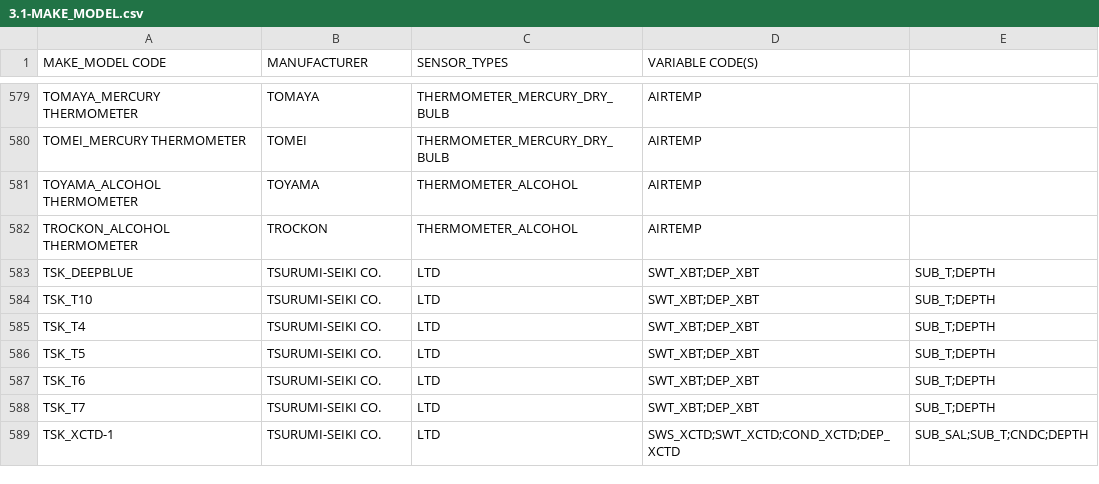
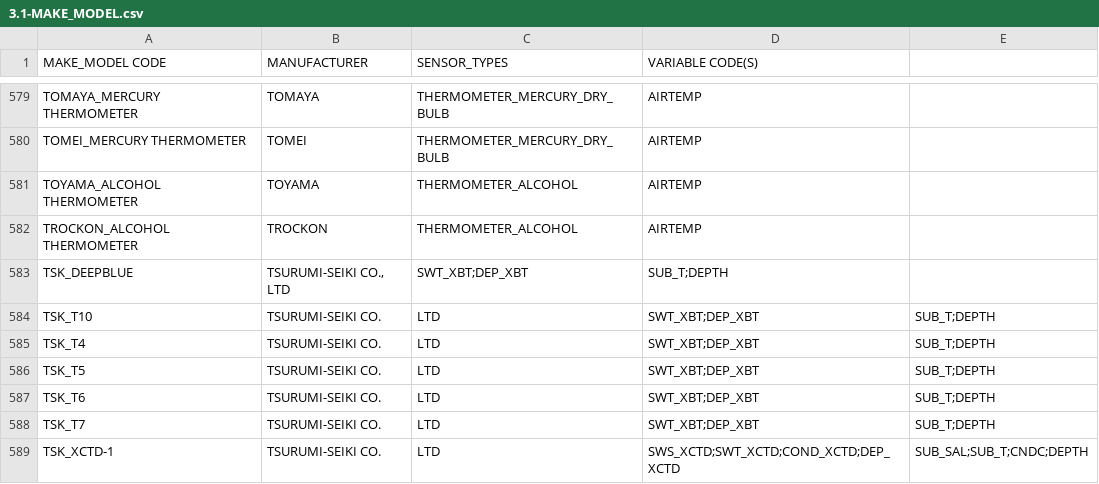
Before and after one commit to OceanOPS/sot-metadata, a CSV file: tables/3.1-MAKE_MODEL.csv, drawn as a sheet; only a part is shown, gaps mark what is left out.

Commit message:
Update 3.1-MAKE_MODEL.csv

```diff
--- a/tables/3.1-MAKE_MODEL.csv
+++ b/tables/3.1-MAKE_MODEL.csv
@@ -582,3 +582,3 @@ TOYAMA_ALCOHOL THERMOMETER,TOYAMA,THERMOMETER_ALCOHOL,AIRTEMP
 TROCKON_ALCOHOL THERMOMETER,TROCKON,THERMOMETER_ALCOHOL,AIRTEMP
-TSK_DEEPBLUE,TSURUMI-SEIKI CO., LTD,SWT_XBT;DEP_XBT,SUB_T;DEPTH
+TSK_DEEPBLUE,"TSURUMI-SEIKI CO., LTD",SWT_XBT;DEP_XBT,SUB_T;DEPTH
 TSK_T10,TSURUMI-SEIKI CO., LTD,SWT_XBT;DEP_XBT,SUB_T;DEPTH
```
